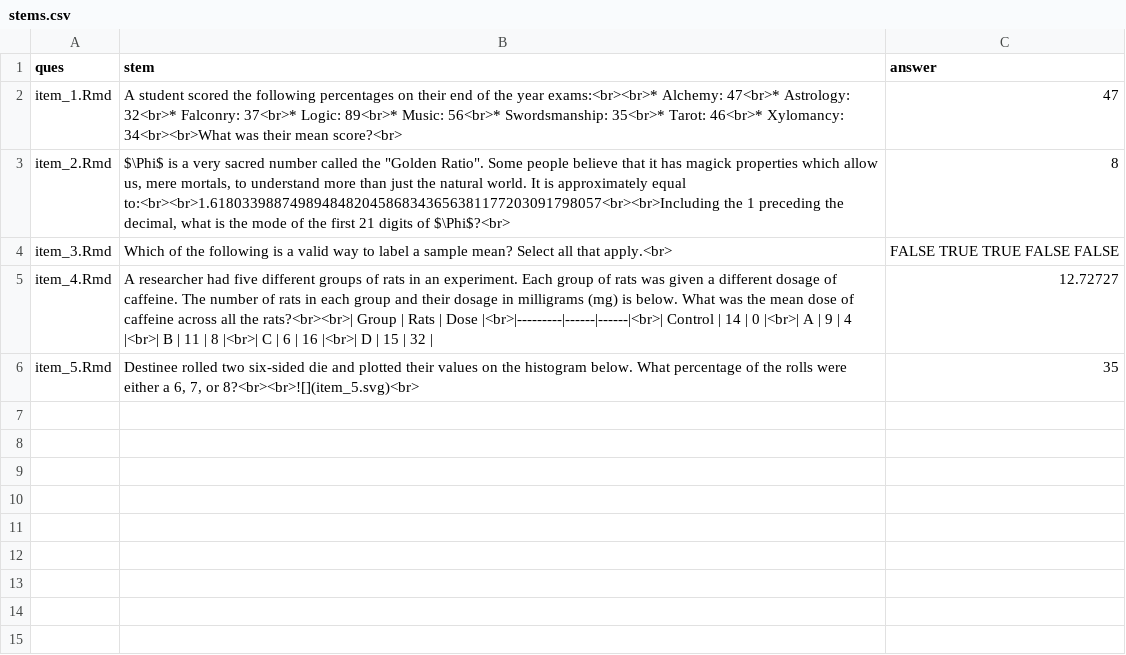
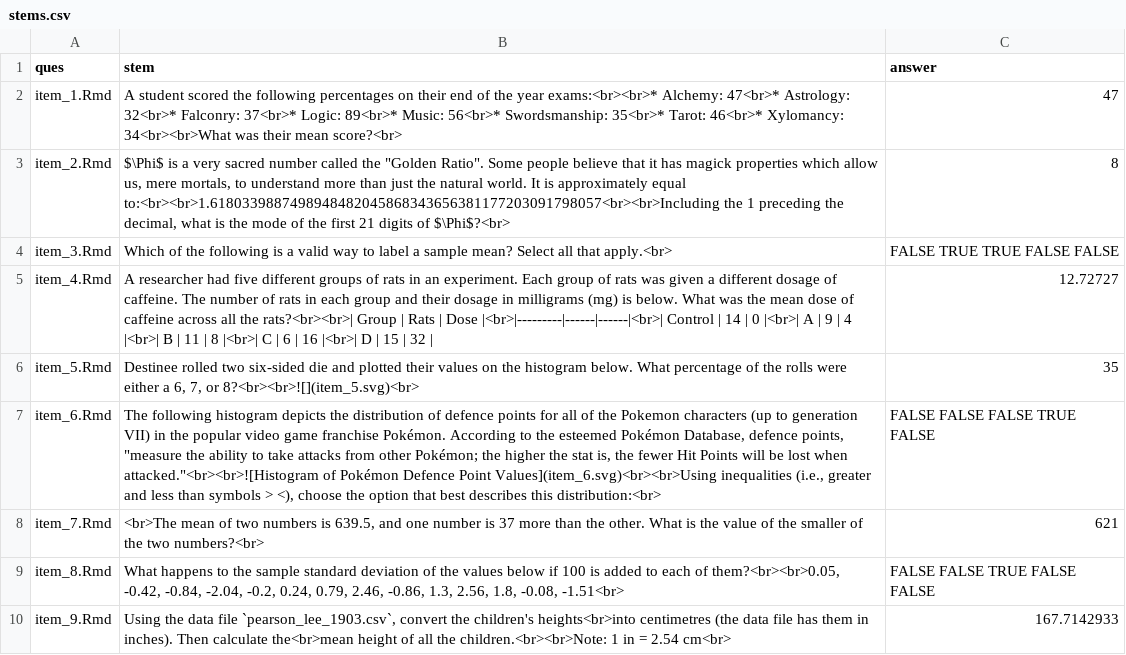
Before and after one commit to jpisklak/course_db_example, a CSV file: data/stems.csv, drawn as a sheet.

```diff
--- a/data/stems.csv
+++ b/data/stems.csv
@@ -6 +6,5 @@ item_4.Rmd,A researcher had five different groups of rats in an experiment. Each
 item_5.Rmd,"Destinee rolled two six-sided die and plotted their values on the histogram below. What percentage of the rolls were either a 6, 7, or 8?<br><br>![](item_5.svg)<br>",35
+item_6.Rmd,"The following histogram depicts the distribution of defence points for all of the Pokemon characters (up to generation VII) in the popular video game franchise Pokémon. According to the esteemed Pokémon Database, defence points, ""measure the ability to take attacks from other Pokémon; the higher the stat is, the fewer Hit Points will be lost when attacked.""<br><br>![Histogram of Pokémon Defence Point Values](item_6.svg)<br><br>Using inequalities (i.e., greater and less than symbols > <), choose the option that best describes this distribution:<br>",FALSE FALSE FALSE TRUE FALSE
+item_7.Rmd,"<br>The mean of two numbers is 639.5, and one number is 37 more than the other. What is the value of the smaller of the two numbers?<br>",621
+item_8.Rmd,"What happens to the sample standard deviation of the values below if 100 is added to each of them?<br><br>0.05, -0.42, -0.84, -2.04, -0.2, 0.24, 0.79, 2.46, -0.86, 1.3, 2.56, 1.8, -0.08, -1.51<br>",FALSE FALSE TRUE FALSE FALSE
+item_9.Rmd,"Using the data file `pearson_lee_1903.csv`, convert the children's heights<br>into centimetres (the data file has them in inches). Then calculate the<br>mean height of all the children.<br><br>Note: 1 in = 2.54 cm<br>",167.7142933
```
Also changed, not shown: data/items.csv, 57 other files.
